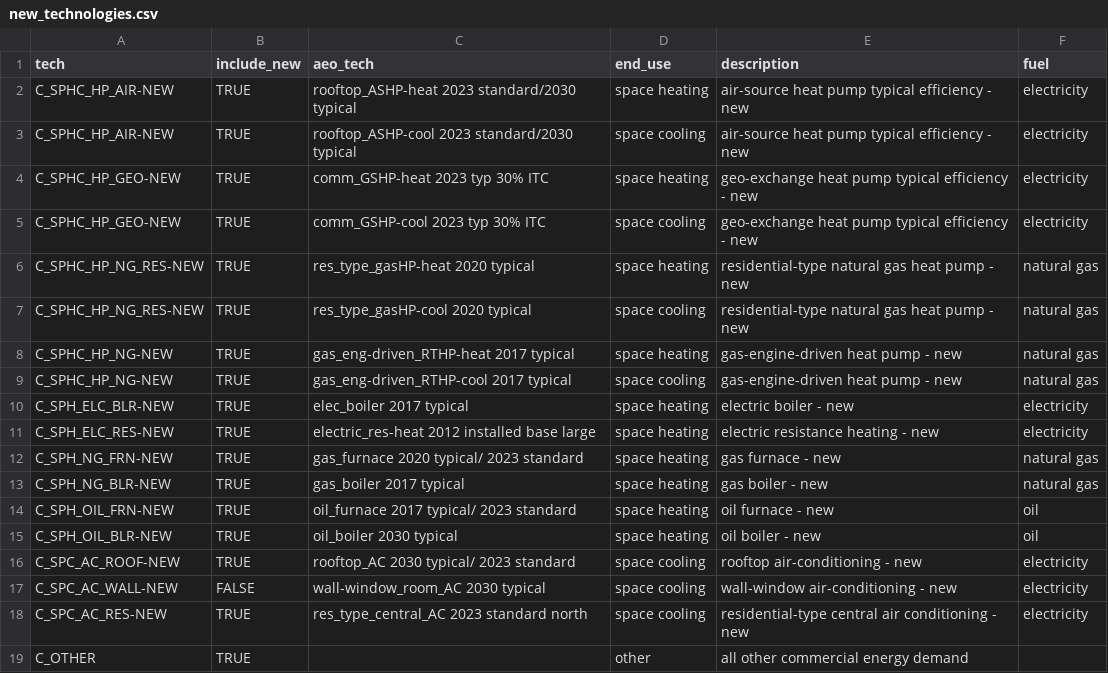
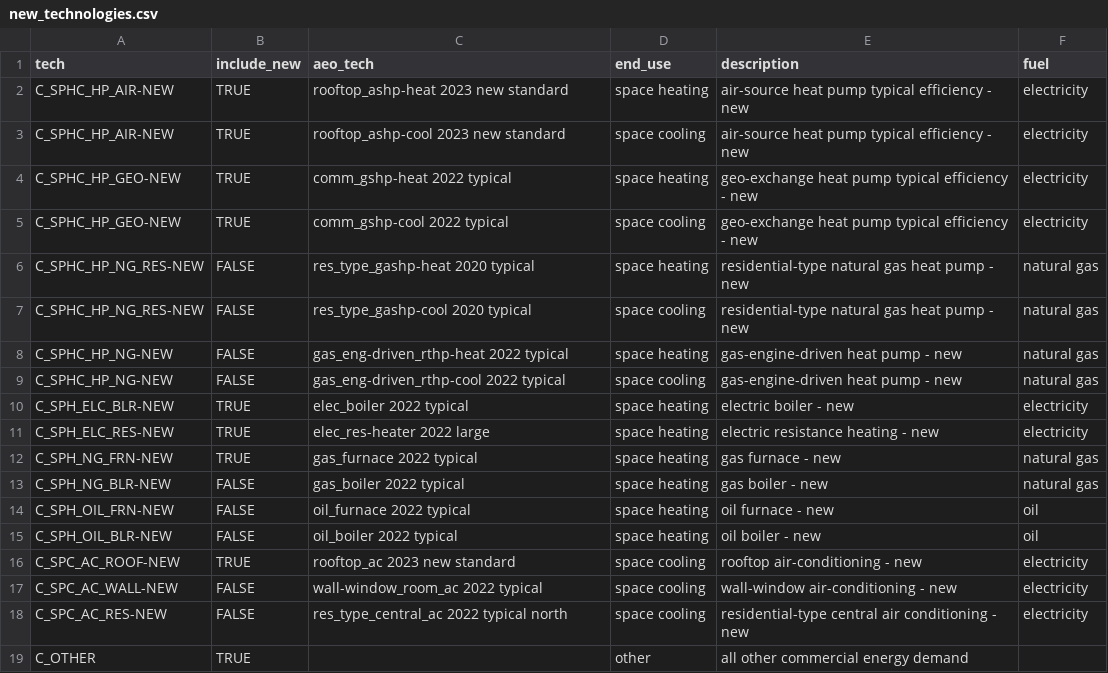
Before and after one commit to CANOE-main/canoe-commercial, a CSV file: input_files/new_technologies.csv, drawn as a sheet.

```diff
--- a/input_files/new_technologies.csv
+++ b/input_files/new_technologies.csv
@@ -1,19 +1,19 @@
 tech,include_new,aeo_tech,end_use,description,fuel
-C_SPHC_HP_AIR-NEW,TRUE,rooftop_ASHP-heat 2023 standard/2030 typical,space heating,air-source heat pump typical efficiency - new,electricity
-C_SPHC_HP_AIR-NEW,TRUE,rooftop_ASHP-cool 2023 standard/2030 typical,space cooling,air-source heat pump typical efficiency - new,electricity
-C_SPHC_HP_GEO-NEW,TRUE,comm_GSHP-heat 2023 typ 30% ITC,space heating,geo-exchange heat pump typical efficiency - new,electricity
-C_SPHC_HP_GEO-NEW,TRUE,comm_GSHP-cool 2023 typ 30% ITC,space cooling,geo-exchange heat pump typical efficiency - new,electricity
-C_SPHC_HP_NG_RES-NEW,TRUE,res_type_gasHP-heat 2020 typical,space heating,residential-type natural gas heat pump - new,natural gas
-C_SPHC_HP_NG_RES-NEW,TRUE,res_type_gasHP-cool 2020 typical,space cooling,residential-type natural gas heat pump - new,natural gas
-C_SPHC_HP_NG-NEW,TRUE,gas_eng-driven_RTHP-heat 2017 typical,space heating,gas-engine-driven heat pump - new,natural gas
-C_SPHC_HP_NG-NEW,TRUE,gas_eng-driven_RTHP-cool 2017 typical,space cooling,gas-engine-driven heat pump - new,natural gas
-C_SPH_ELC_BLR-NEW,TRUE,elec_boiler 2017 typical,space heating,electric boiler - new,electricity
-C_SPH_ELC_RES-NEW,TRUE,electric_res-heat 2012 installed base large,space heating,electric resistance heating - new,electricity
-C_SPH_NG_FRN-NEW,TRUE,gas_furnace 2020 typical/ 2023 standard,space heating,gas furnace - new,natural gas
-C_SPH_NG_BLR-NEW,TRUE,gas_boiler 2017 typical,space heating,gas boiler - new,natural gas
-C_SPH_OIL_FRN-NEW,TRUE,oil_furnace 2017 typical/ 2023 standard,space heating,oil furnace - new,oil
-C_SPH_OIL_BLR-NEW,TRUE,oil_boiler 2030 typical,space heating,oil boiler - new,oil
-C_SPC_AC_ROOF-NEW,TRUE,rooftop_AC 2030 typical/ 2023 standard,space cooling,rooftop air-conditioning - new,electricity
-C_SPC_AC_WALL-NEW,FALSE,wall-window_room_AC 2030 typical,space cooling,wall-window air-conditioning - new,electricity
-C_SPC_AC_RES-NEW,TRUE,res_type_central_AC 2023 standard north,space cooling,residential-type central air conditioning - new,electricity
+C_SPHC_HP_AIR-NEW,TRUE,rooftop_ashp-heat 2023 new standard,space heating,air-source heat pump typical efficiency - new,electricity
+C_SPHC_HP_AIR-NEW,TRUE,rooftop_ashp-cool 2023 new standard,space cooling,air-source heat pump typical efficiency - new,electricity
+C_SPHC_HP_GEO-NEW,TRUE,comm_gshp-heat 2022 typical,space heating,geo-exchange heat pump typical efficiency - new,electricity
+C_SPHC_HP_GEO-NEW,TRUE,comm_gshp-cool 2022 typical,space cooling,geo-exchange heat pump typical efficiency - new,electricity
+C_SPHC_HP_NG_RES-NEW,FALSE,res_type_gashp-heat 2020 typical,space heating,residential-type natural gas heat pump - new,natural gas
+C_SPHC_HP_NG_RES-NEW,FALSE,res_type_gashp-cool 2020 typical,space cooling,residential-type natural gas heat pump - new,natural gas
+C_SPHC_HP_NG-NEW,FALSE,gas_eng-driven_rthp-heat 2022 typical,space heating,gas-engine-driven heat pump - new,natural gas
+C_SPHC_HP_NG-NEW,FALSE,gas_eng-driven_rthp-cool 2022 typical,space cooling,gas-engine-driven heat pump - new,natural gas
+C_SPH_ELC_BLR-NEW,TRUE,elec_boiler 2022 typical,space heating,electric boiler - new,electricity
+C_SPH_ELC_RES-NEW,TRUE,elec_res-heater 2022 large ,space heating,electric resistance heating - new,electricity
+C_SPH_NG_FRN-NEW,TRUE,gas_furnace 2022 typical,space heating,gas furnace - new,natural gas
+C_SPH_NG_BLR-NEW,FALSE,gas_boiler 2022 typical,space heating,gas boiler - new,natural gas
+C_SPH_OIL_FRN-NEW,FALSE,oil_furnace 2022 typical,space heating,oil furnace - new,oil
+C_SPH_OIL_BLR-NEW,FALSE,oil_boiler 2022 typical,space heating,oil boiler - new,oil
+C_SPC_AC_ROOF-NEW,TRUE,rooftop_ac 2023 new standard,space cooling,rooftop air-conditioning - new,electricity
+C_SPC_AC_WALL-NEW,FALSE,wall-window_room_ac 2022 typical,space cooling,wall-window air-conditioning - new,electricity
+C_SPC_AC_RES-NEW,FALSE,res_type_central_ac 2022 typical north,space cooling,residential-type central air conditioning - new,electricity
 C_OTHER,TRUE,,other,all other commercial energy demand,
```
Also changed, not shown: input_files/regions.csv, 8 other files.
